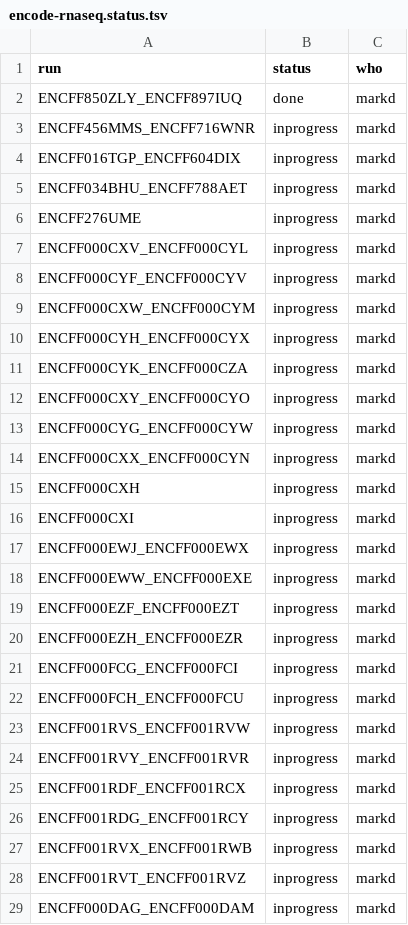
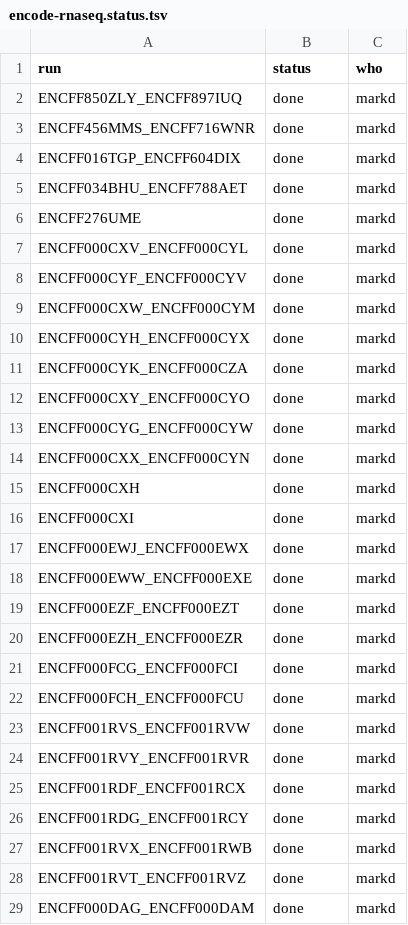
Before and after one commit to diekhans/t2t-chm13-gene-analysis, a TSV file: build/t2tChm13_20200727/shortRnaSeq/encode-rnaseq.status.tsv, drawn as a sheet; only a part is shown; the diff covers the shown part only.

```diff
--- a/build/t2tChm13_20200727/shortRnaSeq/encode-rnaseq.status.tsv
+++ b/build/t2tChm13_20200727/shortRnaSeq/encode-rnaseq.status.tsv
@@ -2,28 +2,28 @@ run	status	who
 ENCFF850ZLY_ENCFF897IUQ	done	markd
-ENCFF456MMS_ENCFF716WNR	inprogress	markd
-ENCFF016TGP_ENCFF604DIX	inprogress	markd
-ENCFF034BHU_ENCFF788AET	inprogress	markd
-ENCFF276UME	inprogress	markd
-ENCFF000CXV_ENCFF000CYL	inprogress	markd
-ENCFF000CYF_ENCFF000CYV	inprogress	markd
-ENCFF000CXW_ENCFF000CYM	inprogress	markd
-ENCFF000CYH_ENCFF000CYX	inprogress	markd
-ENCFF000CYK_ENCFF000CZA	inprogress	markd
-ENCFF000CXY_ENCFF000CYO	inprogress	markd
-ENCFF000CYG_ENCFF000CYW	inprogress	markd
-ENCFF000CXX_ENCFF000CYN	inprogress	markd
-ENCFF000CXH	inprogress	markd
-ENCFF000CXI	inprogress	markd
-ENCFF000EWJ_ENCFF000EWX	inprogress	markd
-ENCFF000EWW_ENCFF000EXE	inprogress	markd
-ENCFF000EZF_ENCFF000EZT	inprogress	markd
-ENCFF000EZH_ENCFF000EZR	inprogress	markd
-ENCFF000FCG_ENCFF000FCI	inprogress	markd
-ENCFF000FCH_ENCFF000FCU	inprogress	markd
-ENCFF001RVS_ENCFF001RVW	inprogress	markd
-ENCFF001RVY_ENCFF001RVR	inprogress	markd
-ENCFF001RDF_ENCFF001RCX	inprogress	markd
-ENCFF001RDG_ENCFF001RCY	inprogress	markd
-ENCFF001RVX_ENCFF001RWB	inprogress	markd
-ENCFF001RVT_ENCFF001RVZ	inprogress	markd
-ENCFF000DAG_ENCFF000DAM	inprogress	markd
+ENCFF456MMS_ENCFF716WNR	done	markd
+ENCFF016TGP_ENCFF604DIX	done	markd
+ENCFF034BHU_ENCFF788AET	done	markd
+ENCFF276UME	done	markd
+ENCFF000CXV_ENCFF000CYL	done	markd
+ENCFF000CYF_ENCFF000CYV	done	markd
+ENCFF000CXW_ENCFF000CYM	done	markd
+ENCFF000CYH_ENCFF000CYX	done	markd
+ENCFF000CYK_ENCFF000CZA	done	markd
+ENCFF000CXY_ENCFF000CYO	done	markd
+ENCFF000CYG_ENCFF000CYW	done	markd
+ENCFF000CXX_ENCFF000CYN	done	markd
+ENCFF000CXH	done	markd
+ENCFF000CXI	done	markd
+ENCFF000EWJ_ENCFF000EWX	done	markd
+ENCFF000EWW_ENCFF000EXE	done	markd
+ENCFF000EZF_ENCFF000EZT	done	markd
+ENCFF000EZH_ENCFF000EZR	done	markd
+ENCFF000FCG_ENCFF000FCI	done	markd
+ENCFF000FCH_ENCFF000FCU	done	markd
+ENCFF001RVS_ENCFF001RVW	done	markd
+ENCFF001RVY_ENCFF001RVR	done	markd
+ENCFF001RDF_ENCFF001RCX	done	markd
+ENCFF001RDG_ENCFF001RCY	done	markd
+ENCFF001RVX_ENCFF001RWB	done	markd
+ENCFF001RVT_ENCFF001RVZ	done	markd
+ENCFF000DAG_ENCFF000DAM	done	markd
```
Also changed, not shown: 13 edited cells elsewhere in this file, 1 other file.
